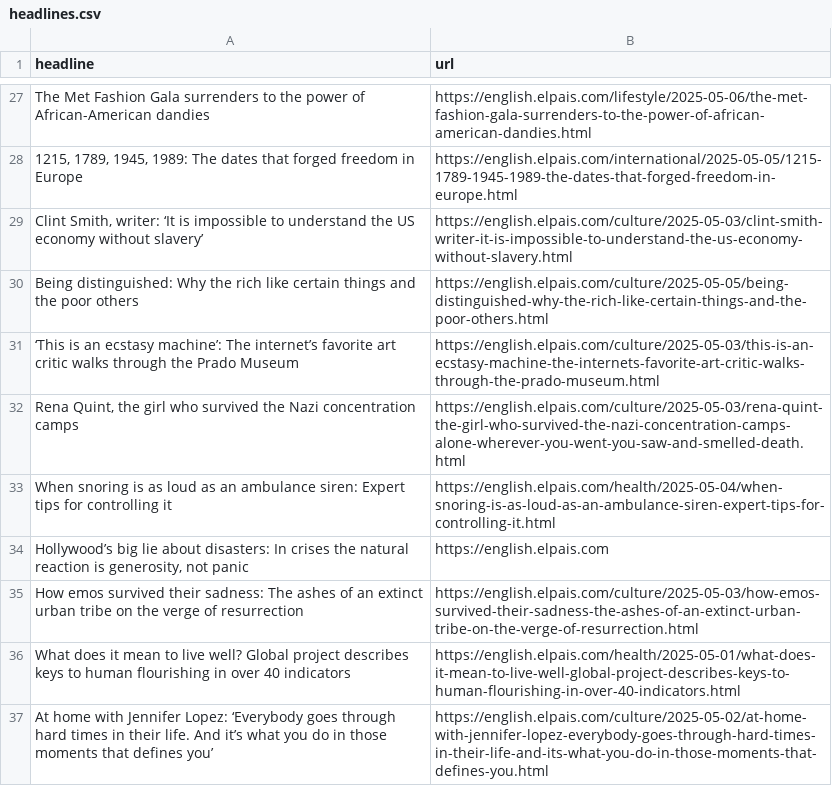
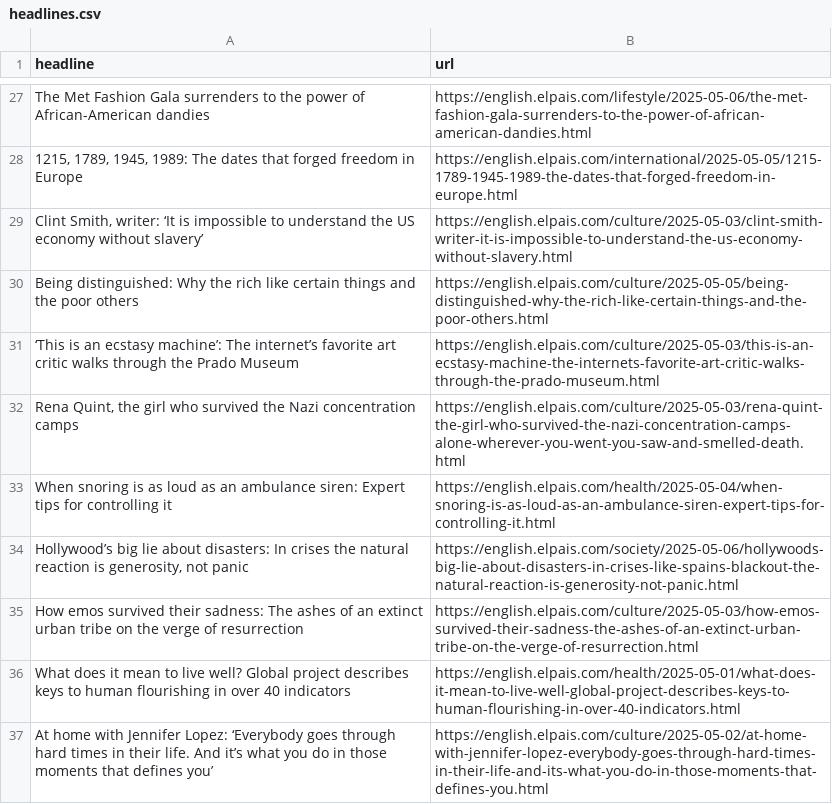
Before and after one commit to masashiijichi/el-pais-autoscraper, a CSV file: headlines.csv, drawn as a sheet; only a part is shown, gaps mark what is left out.

```diff
--- a/headlines.csv
+++ b/headlines.csv
@@ -33,3 +33,3 @@ Being distinguished: Why the rich like certain things and the poor others,https:
 When snoring is as loud as an ambulance siren: Expert tips for controlling it,https://english.elpais.com/health/2025-05-04/when-snoring-is-as-loud-as-an-ambulance-siren-expert-tips-for-controlling-it.html
-"Hollywood’s big lie about disasters: In crises the natural reaction is generosity, not panic",https://english.elpais.com
+"Hollywood’s big lie about disasters: In crises the natural reaction is generosity, not panic",https://english.elpais.com/society/2025-05-06/hollywoods-big-lie-about-disasters-in-crises-like-spains-blackout-the-natural-reaction-is-generosity-not-panic.html
 How emos survived their sadness: The ashes of an extinct urban tribe on the verge of resurrection,https://english.elpais.com/culture/2025-05-03/how-emos-survived-their-sadness-the-ashes-of-an-extinct-urban-tribe-on-the-verge-of-resurrection.html
```
